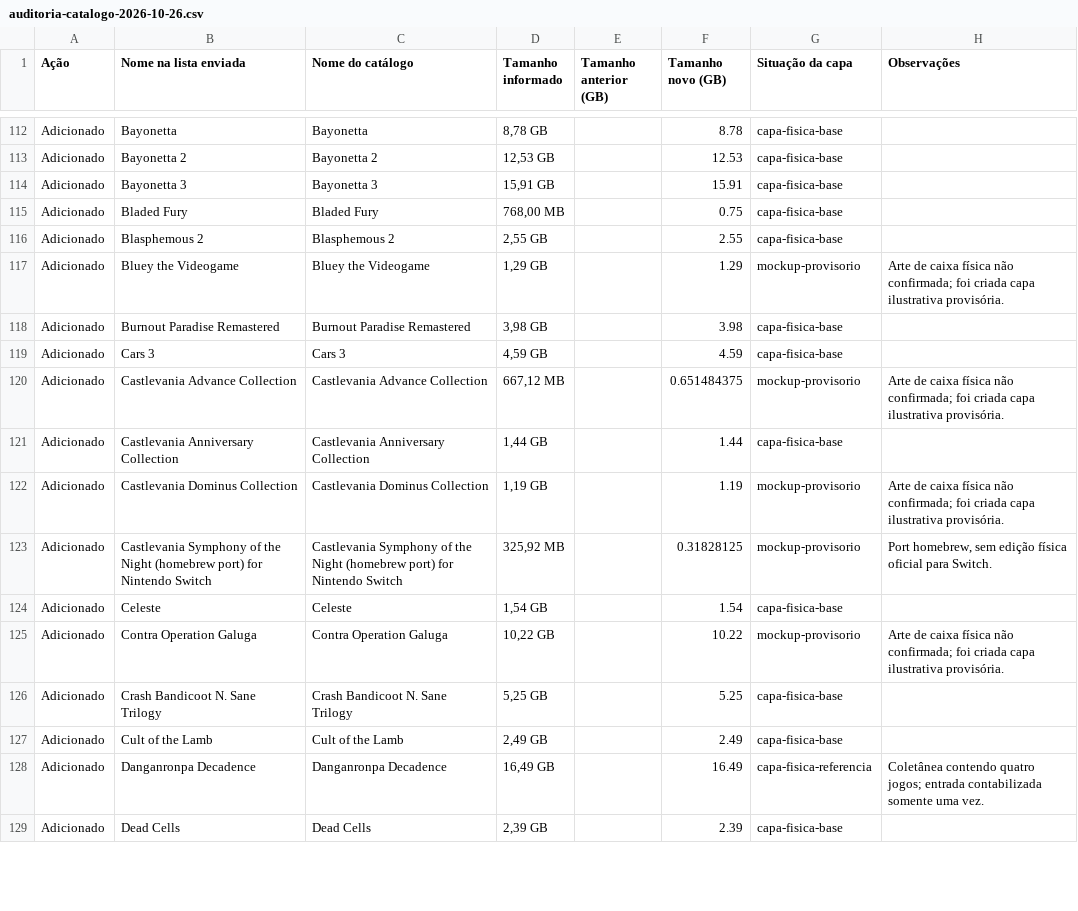
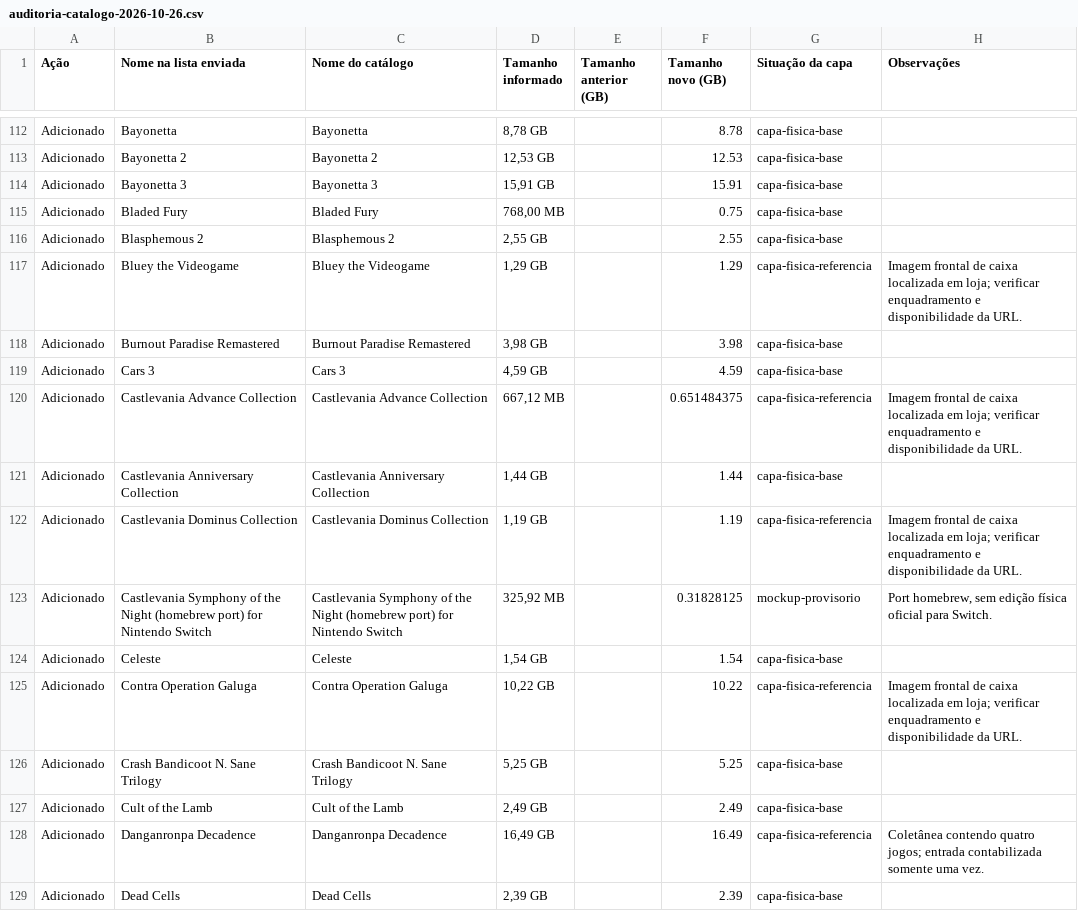
Before and after one commit to velim-store/velimstore, a CSV file: relatorios/auditoria-catalogo-2026-10-26.csv, drawn as a sheet; only a part is shown, gaps mark what is left out; the diff covers the shown part only.

Commit message:
Aprimora 15 capas de Switch 1 e atualiza relatório de auditoria

```diff
--- a/relatorios/auditoria-catalogo-2026-10-26.csv
+++ b/relatorios/auditoria-catalogo-2026-10-26.csv
@@ -116,11 +116,11 @@
 "Adicionado";"Blasphemous 2";"Blasphemous 2";"2,55 GB";"";"2.55";"capa-fisica-base";""
-"Adicionado";"Bluey the Videogame";"Bluey the Videogame";"1,29 GB";"";"1.29";"mockup-provisorio";"Arte de caixa física não confirmada; foi criada capa ilustrativa provisória."
+"Adicionado";"Bluey the Videogame";"Bluey the Videogame";"1,29 GB";"";"1.29";"capa-fisica-referencia";"Imagem frontal de caixa localizada em loja; verificar enquadramento e disponibilidade da URL."
 "Adicionado";"Burnout Paradise Remastered";"Burnout Paradise Remastered";"3,98 GB";"";"3.98";"capa-fisica-base";""
 "Adicionado";"Cars 3";"Cars 3";"4,59 GB";"";"4.59";"capa-fisica-base";""
-"Adicionado";"Castlevania Advance Collection";"Castlevania Advance Collection";"667,12 MB";"";"0.651484375";"mockup-provisorio";"Arte de caixa física não confirmada; foi criada capa ilustrativa provisória."
+"Adicionado";"Castlevania Advance Collection";"Castlevania Advance Collection";"667,12 MB";"";"0.651484375";"capa-fisica-referencia";"Imagem frontal de caixa localizada em loja; verificar enquadramento e disponibilidade da URL."
 "Adicionado";"Castlevania Anniversary Collection";"Castlevania Anniversary Collection";"1,44 GB";"";"1.44";"capa-fisica-base";""
-"Adicionado";"Castlevania Dominus Collection";"Castlevania Dominus Collection";"1,19 GB";"";"1.19";"mockup-provisorio";"Arte de caixa física não confirmada; foi criada capa ilustrativa provisória."
+"Adicionado";"Castlevania Dominus Collection";"Castlevania Dominus Collection";"1,19 GB";"";"1.19";"capa-fisica-referencia";"Imagem frontal de caixa localizada em loja; verificar enquadramento e disponibilidade da URL."
 "Adicionado";"Castlevania Symphony of the Night (homebrew port) for Nintendo Switch";"Castlevania Symphony of the Night (homebrew port) for Nintendo Switch";"325,92 MB";"";"0.31828125";"mockup-provisorio";"Port homebrew, sem edição física oficial para Switch."
 "Adicionado";"Celeste";"Celeste";"1,54 GB";"";"1.54";"capa-fisica-base";""
-"Adicionado";"Contra Operation Galuga";"Contra Operation Galuga";"10,22 GB";"";"10.22";"mockup-provisorio";"Arte de caixa física não confirmada; foi criada capa ilustrativa provisória."
+"Adicionado";"Contra Operation Galuga";"Contra Operation Galuga";"10,22 GB";"";"10.22";"capa-fisica-referencia";"Imagem frontal de caixa localizada em loja; verificar enquadramento e disponibilidade da URL."
 "Adicionado";"Crash Bandicoot N. Sane Trilogy";"Crash Bandicoot N. Sane Trilogy";"5,25 GB";"";"5.25";"capa-fisica-base";""
```
Also changed, not shown: 22 edited cells elsewhere in this file, 3 other files.
